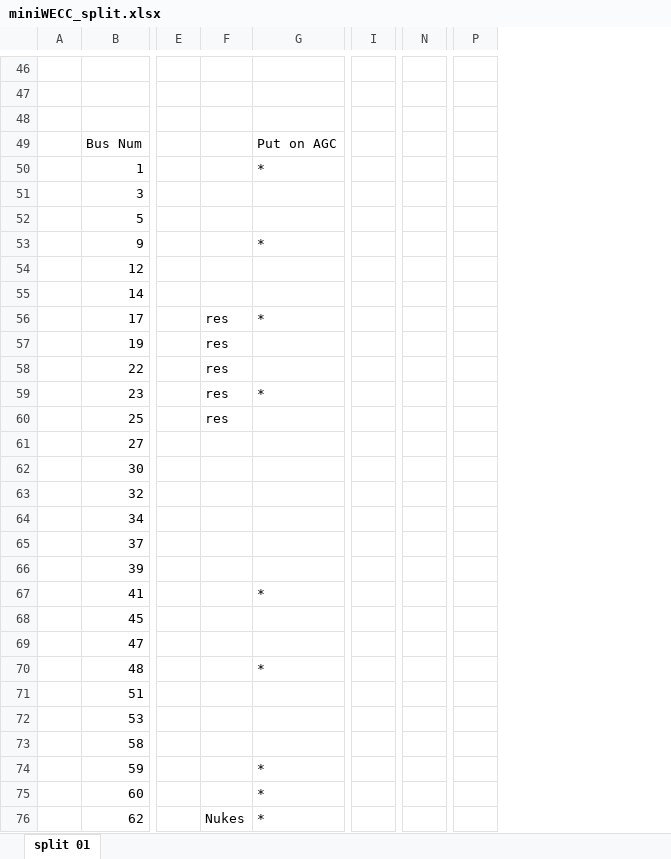
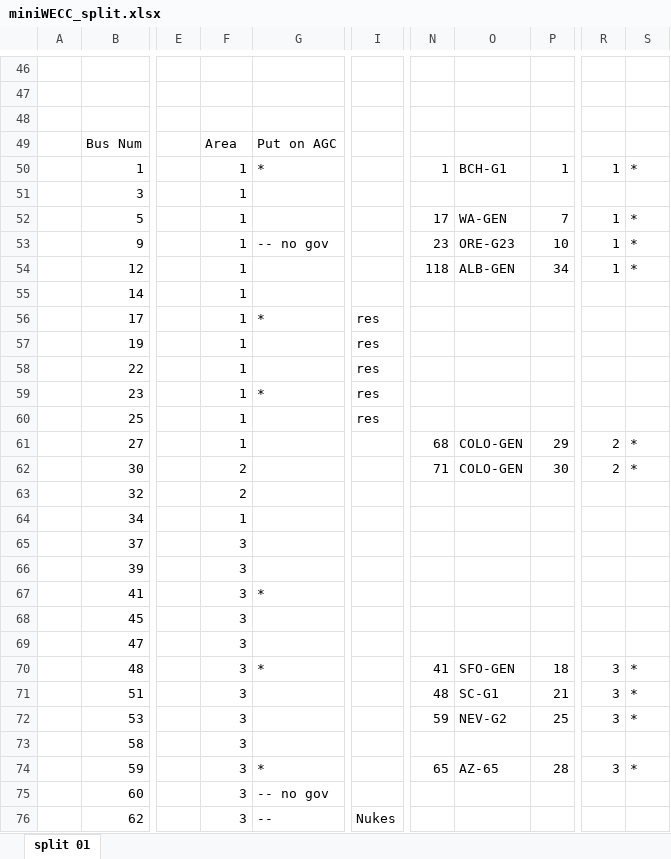
Before and after one commit to thadhaines/ResearchDocs, an Excel workbook: excel/miniWECC_split/miniWECC_split.xlsx, sheet split 01, drawn as a sheet; only a part is shown, gaps mark what is left out; values as stored, in another font and other column widths than the file's, no borders; removed rows and columns are numbered as before the commit, all else as after; the diff covers the shown part only; the diff names each change by its address in the sheet, - before the commit and + after, or states it on an @@ line.

Commit message:
update of miniWECC split plus weekly

```diff
--- a/excel/miniWECC_split/miniWECC_split.xlsx (sheet split 01)
+++ b/excel/miniWECC_split/miniWECC_split.xlsx (sheet split 01)
-column I, empty
+column I, rows 56-76: res | res | res | res | res |  |  |  |  |  |  |  |  |  |  |  |  |  |  |  | Nukes
-column N, empty
+column N, rows 50-74: 1 |  | 17 | 23 | 118 |  |  |  |  |  |  | 68 | 71 |  |  |  |  |  |  |  | 41 | 48 | 59 |  | 65
+column O, rows 50-74: BCH-G1 |  | WA-GEN | ORE-G23 | ALB-GEN |  |  |  |  |  |  | COLO-GEN | COLO-GEN |  |  |  |  |  |  |  | SFO-GEN | SC-G1 | NEV-G2 |  | AZ-65
+column P, rows 50-74: 1 |  | 7 | 10 | 34 |  |  |  |  |  |  | 29 | 30 |  |  |  |  |  |  |  | 18 | 21 | 25 |  | 28
-column P, empty
+column R, rows 50-74: 1 |  | 1 | 1 | 1 |  |  |  |  |  |  | 2 | 2 |  |  |  |  |  |  |  | 3 | 3 | 3 |  | 3
+column S, rows 50-74: * |  | * | * | * |  |  |  |  |  |  | * | * |  |  |  |  |  |  |  | * | * | * |  | *
-F49: (empty)
+F49: Area
-F50:F55: (empty)
+F50:F55: 1
-G53: *
+G53: -- no gov
-F56:F60: res
+F56:F60: 1
-F61: (empty)
+F61: 1
-F62:F63: (empty)
+F62:F63: 2
-F64: (empty)
+F64: 1
-F65:F75: (empty)
+F65:F75: 3
-G75: *
+G75: -- no gov
-F76: Nukes
+F76: 3
-G76: *
+G76: --
```
Also changed, not shown: 7 edited cells elsewhere in this sheet, 9 other files.
